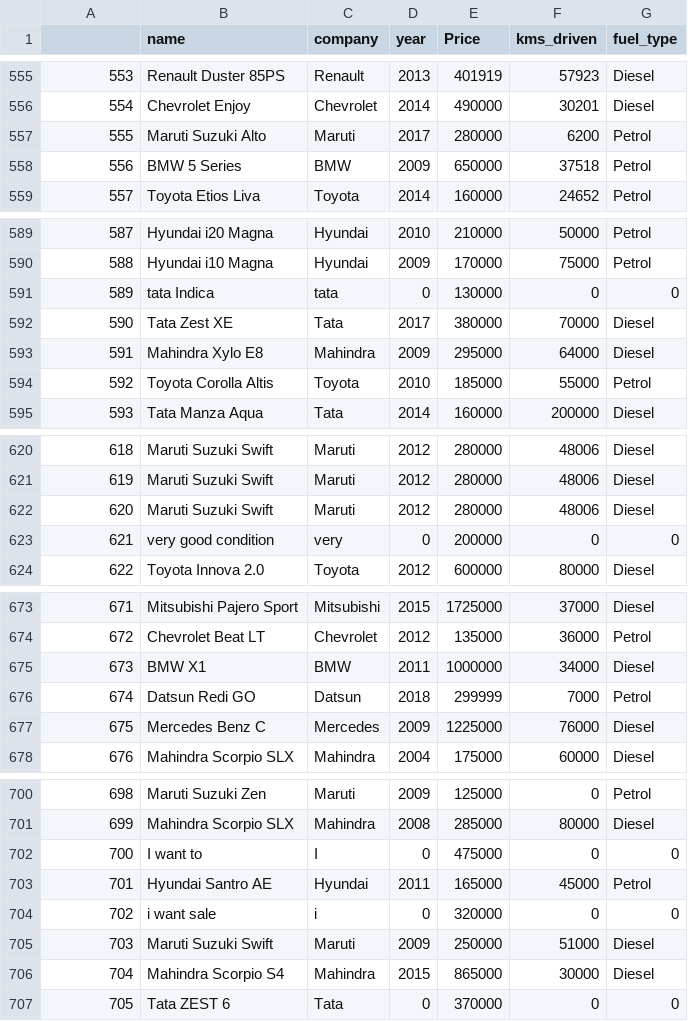
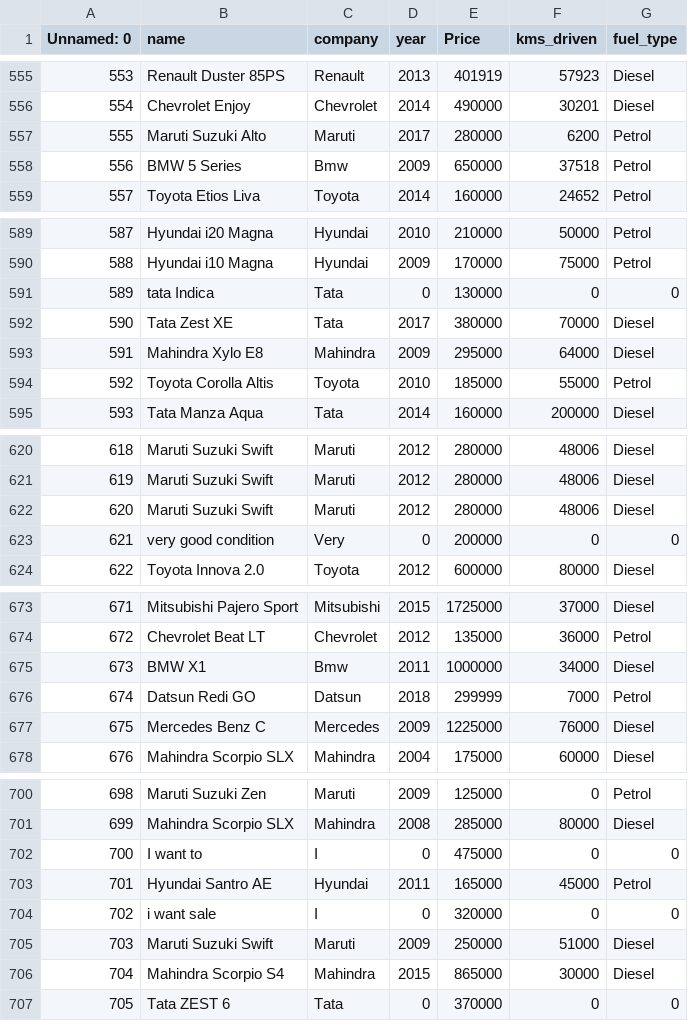
Before and after one commit to EmonKarmaker/car_price_prediction, a CSV file: cleanned.csv, drawn as a sheet; only a part is shown, gaps mark what is left out; the diff covers the shown part only; the diff names each change by its address in the sheet, - before the commit and + after, or states it on an @@ line.

```diff
--- a/cleanned.csv
+++ b/cleanned.csv
@@ column A (Unnamed: 0) renumbered in row 1 @@
-C558 (company): BMW
+C558 (company): Bmw
-C591 (company): tata
+C591 (company): Tata
-C623 (company): very
+C623 (company): Very
-C675 (company): BMW
+C675 (company): Bmw
-C704 (company): i
+C704 (company): I
```
Also changed, not shown: 1 removed row and 16 edited cells elsewhere in this file, 4 other files.
